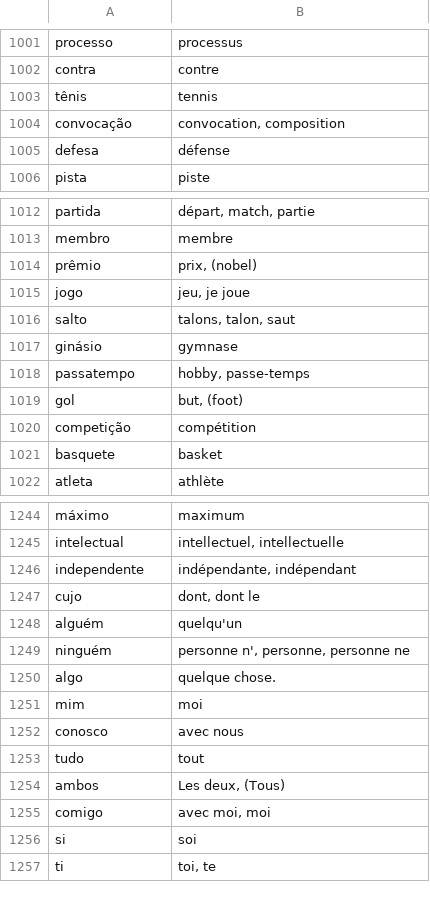
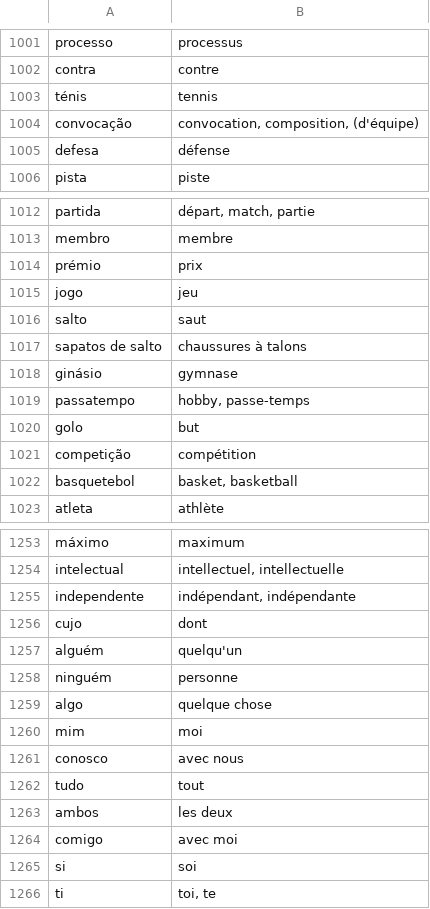
Before and after one commit to fgiannesini/Reminder, a CSV file: src/main/resources/dictionary.csv, drawn as a sheet; only a part is shown, gaps mark what is left out; the diff covers the shown part only.

```diff
--- a/src/main/resources/dictionary.csv
+++ b/src/main/resources/dictionary.csv
@@ -1002,4 +1002,4 @@ processo;processus
 contra;contre
-tênis;tennis
-convocação;convocation, composition
+ténis;tennis
+convocação;convocation, composition, (d'équipe)
 defesa;défense
@@ -1013,10 +1013,11 @@ partida;départ, match, partie
 membro;membre
-prêmio;prix, (nobel)
-jogo;jeu, je joue
-salto;talons, talon, saut
+prémio;prix
+jogo;jeu
+salto;saut
+sapatos de salto;chaussures à talons
 ginásio;gymnase
 passatempo;hobby, passe-temps
-gol;but, (foot)
+golo;but
 competição;compétition
-basquete;basket
+basquetebol;basket, basketball
 atleta;athlète
@@ -1245,7 +1254,7 @@ máximo;maximum
 intelectual;intellectuel, intellectuelle
-independente;indépendante, indépendant
-cujo;dont, dont le
+independente;indépendant, indépendante
+cujo;dont
 alguém;quelqu'un
-ninguém;personne n', personne, personne ne
-algo;quelque chose.
+ninguém;personne
+algo;quelque chose
 mim;moi
@@ -1253,4 +1262,4 @@ conosco;avec nous
 tudo;tout
-ambos;Les deux, (Tous)
-comigo;avec moi, moi
+ambos;les deux
+comigo;avec moi
 si;soi
```
Also changed, not shown: 15 added rows, 7 removed rows and 75 edited cells elsewhere in this file.
